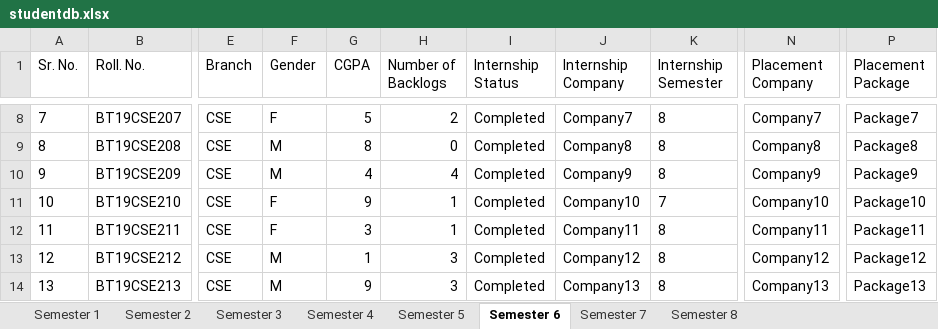
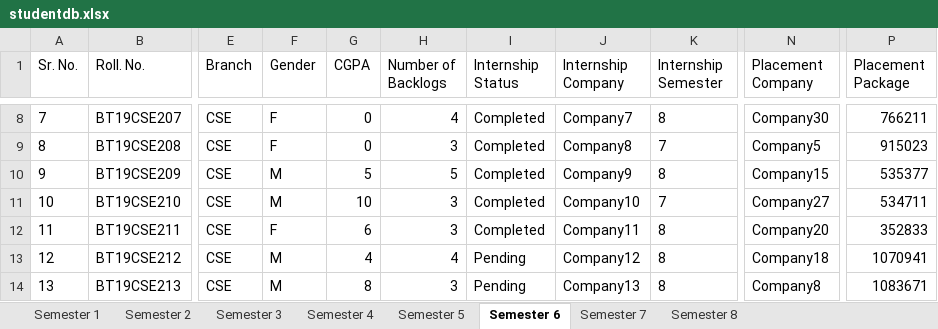
Before and after one commit to Aa-kash-roy/TNP-Automation, an Excel workbook: studentdb.xlsx, sheet Semester 6, drawn as a sheet; only a part is shown, gaps mark what is left out; values as stored, in another font and other column widths than the file's, no borders; the diff covers the shown part only; the diff names each change by its address in the sheet, - before the commit and + after, or states it on an @@ line.

```diff
--- a/studentdb.xlsx (sheet Semester 6)
+++ b/studentdb.xlsx (sheet Semester 6)
-G8 (CGPA): 5
+G8 (CGPA): 0
-H8 (Number of Backlogs): 2
+H8 (Number of Backlogs): 4
-N8 (Placement Company): Company7
+N8 (Placement Company): Company30
-P8 (Placement Package): Package7
+P8 (Placement Package): 766211
-F9 (Gender): M
+F9 (Gender): F
-G9 (CGPA): 8
+G9 (CGPA): 0
-H9 (Number of Backlogs): 0
+H9 (Number of Backlogs): 3
-K9 (Internship Semester): 8
+K9 (Internship Semester): 7
-N9 (Placement Company): Company8
+N9 (Placement Company): Company5
-P9 (Placement Package): Package8
+P9 (Placement Package): 915023
-G10 (CGPA): 4
+G10 (CGPA): 5
-H10 (Number of Backlogs): 4
+H10 (Number of Backlogs): 5
-N10 (Placement Company): Company9
+N10 (Placement Company): Company15
-P10 (Placement Package): Package9
+P10 (Placement Package): 535377
-F11 (Gender): F
+F11 (Gender): M
-G11 (CGPA): 9
+G11 (CGPA): 10
-H11:H12 (Number of Backlogs): 1
+H11:H12 (Number of Backlogs): 3
-N11 (Placement Company): Company10
+N11 (Placement Company): Company27
-P11 (Placement Package): Package10
+P11 (Placement Package): 534711
-G12 (CGPA): 3
+G12 (CGPA): 6
-N12 (Placement Company): Company11
+N12 (Placement Company): Company20
-P12 (Placement Package): Package11
+P12 (Placement Package): 352833
-G13 (CGPA): 1
+G13 (CGPA): 4
-H13 (Number of Backlogs): 3
+H13 (Number of Backlogs): 4
-I13:I14 (Internship Status): Completed
+I13:I14 (Internship Status): Pending
-N13 (Placement Company): Company12
+N13 (Placement Company): Company18
-P13 (Placement Package): Package12
+P13 (Placement Package): 1070941
-G14 (CGPA): 9
+G14 (CGPA): 8
-N14 (Placement Company): Company13
+N14 (Placement Company): Company8
-P14 (Placement Package): Package13
+P14 (Placement Package): 1083671
```
Also changed, not shown: 1188 edited cells elsewhere in this sheet, sheet Semester 8, sheet Semester 4, sheet Semester 2, 5 other files.
